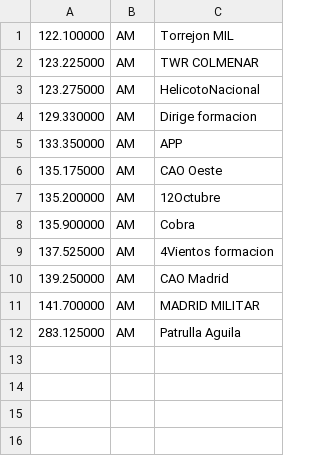
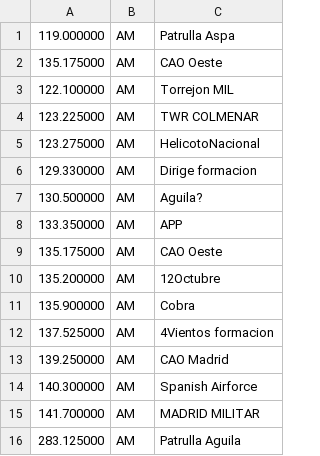
Before and after one commit to brecolbrecol/gqrx_scan, a CSV file: freq_12O.csv, drawn as a sheet.

```diff
--- a/freq_12O.csv
+++ b/freq_12O.csv
@@ -1 +1,3 @@
+119.000000,AM,"Patrulla Aspa      "
+135.175000,AM,"CAO Oeste          "
 122.100000,AM,"Torrejon MIL       "
@@ -4,2 +6,3 @@
 129.330000,AM,"Dirige formacion   "
+130.500000,AM,"Aguila?            "
 133.350000,AM,"APP                "
@@ -10,2 +13,3 @@
 139.250000,AM,"CAO Madrid         "
+140.300000,AM,"Spanish Airforce   "
 141.700000,AM,"MADRID MILITAR     "
```
Also changed, not shown: 2 other files.
